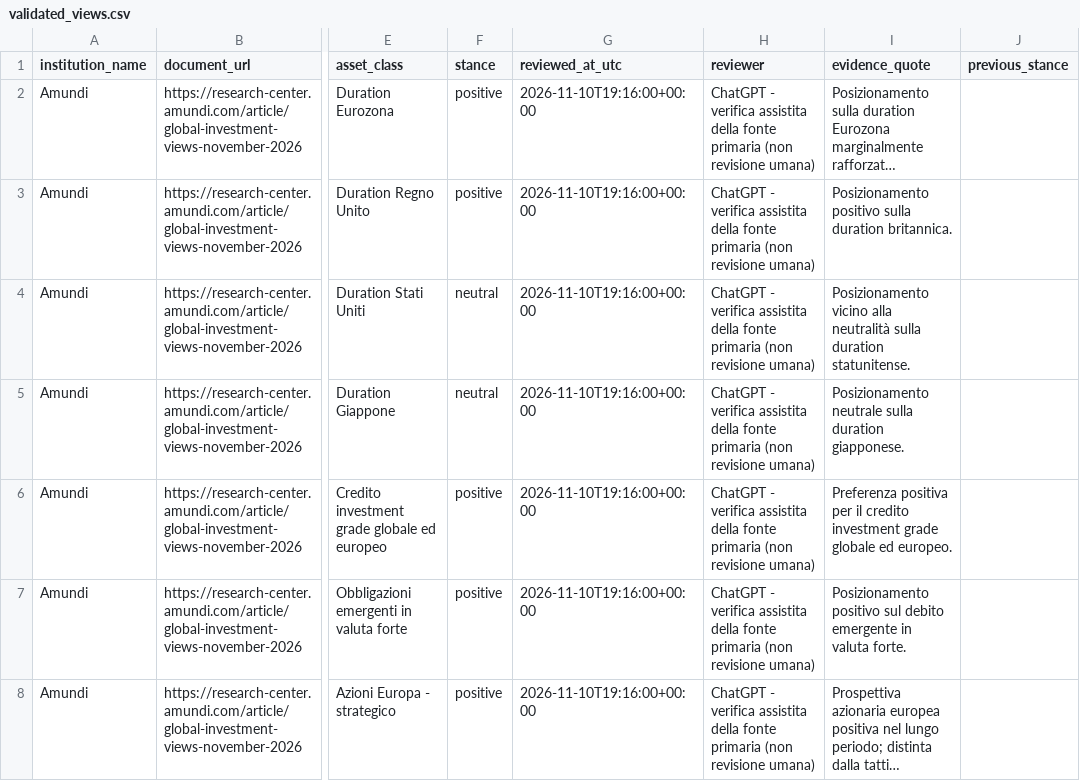
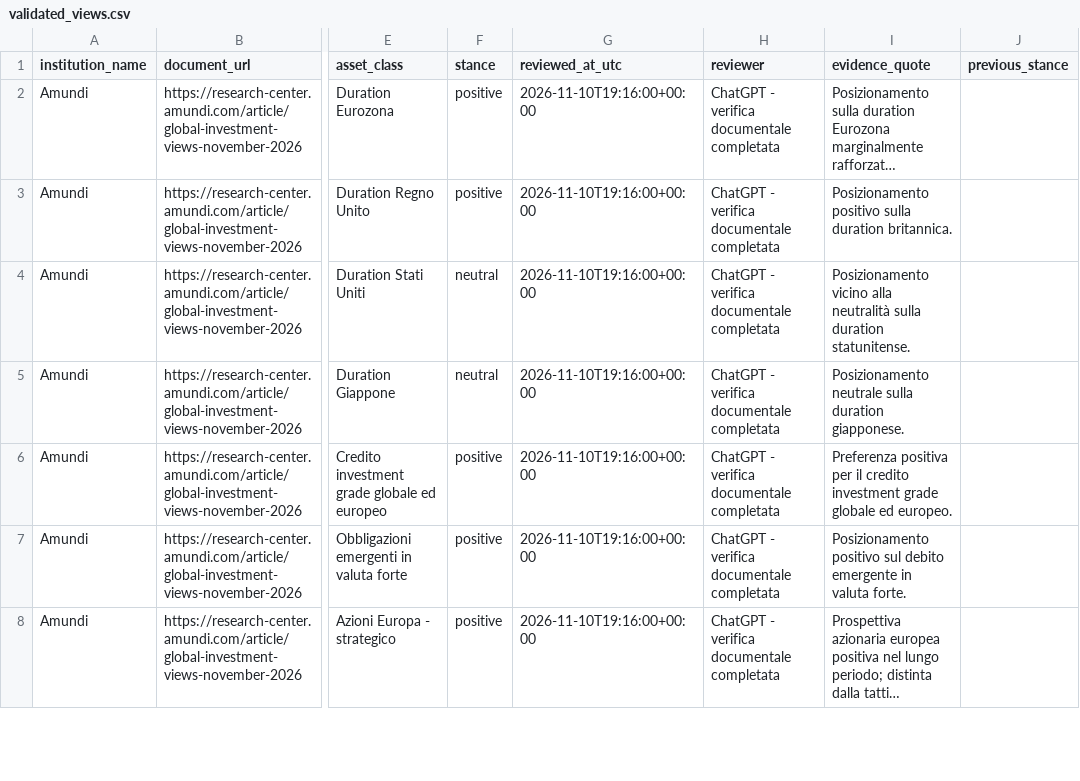
Before and after one commit to magitenia-bot/global-outlook-engine, a CSV file: validated_views.csv, drawn as a sheet; only a part is shown, gaps mark what is left out; long unchanged cells end in …; the diff covers the shown part only; the diff names each change by its address in the sheet, - before the commit and + after, or states it on an @@ line.

```diff
--- a/validated_views.csv
+++ b/validated_views.csv
-H2:H8 (reviewer): …- verifica assistita della fonte primaria (non revisione umana)
+H2:H8 (reviewer): …- verifica documentale completata
```
Also changed, not shown: 29 edited cells elsewhere in this file.
